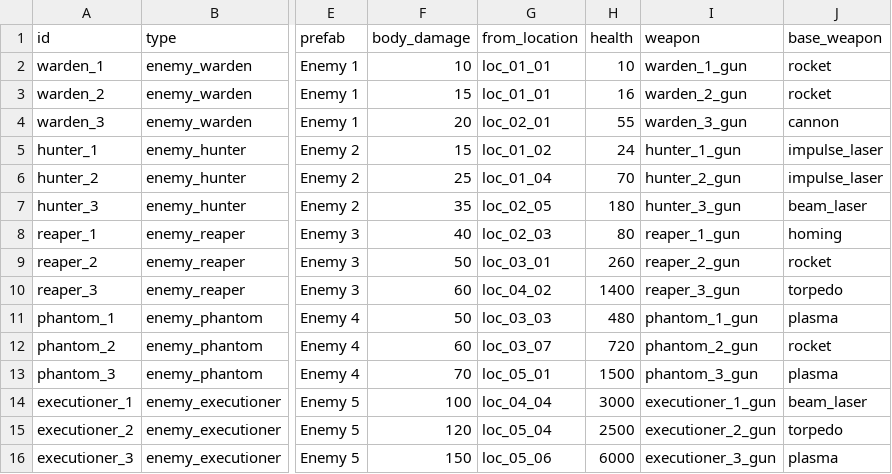
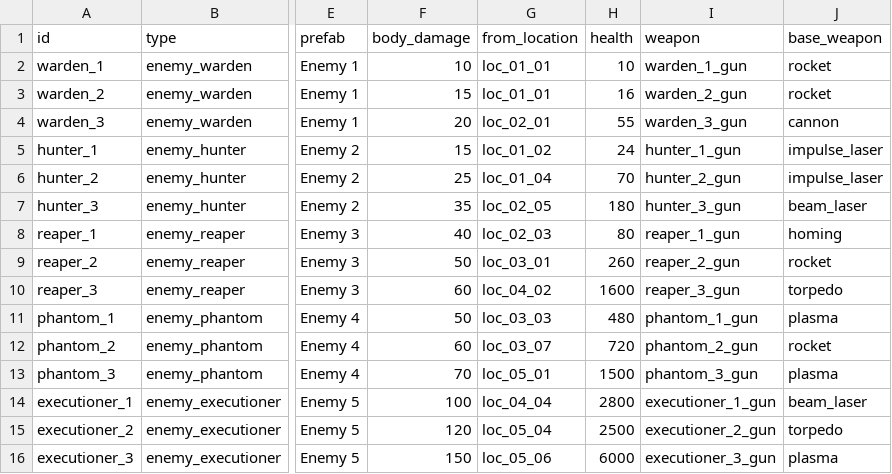
Before and after one commit to BarVit/UnityHomeWorks, a TSV file: Flappy Terminator/Assets/Data/Tables/enemies.tsv, drawn as a sheet; only a part is shown, gaps mark what is left out; the diff names each change by its address in the sheet, - before the commit and + after, or states it on an @@ line.

```diff
--- a/Flappy Terminator/Assets/Data/Tables/enemies.tsv
+++ b/Flappy Terminator/Assets/Data/Tables/enemies.tsv
-H10 (health): 1400
+H10 (health): 1600
-H14 (health): 3000
+H14 (health): 2800
```
Also changed, not shown: Flappy Terminator/Assets/Data/Tables/weapon_upgrades.tsv, Flappy Terminator/Assets/Data/Tables/weapons.tsv, 4 other files.
